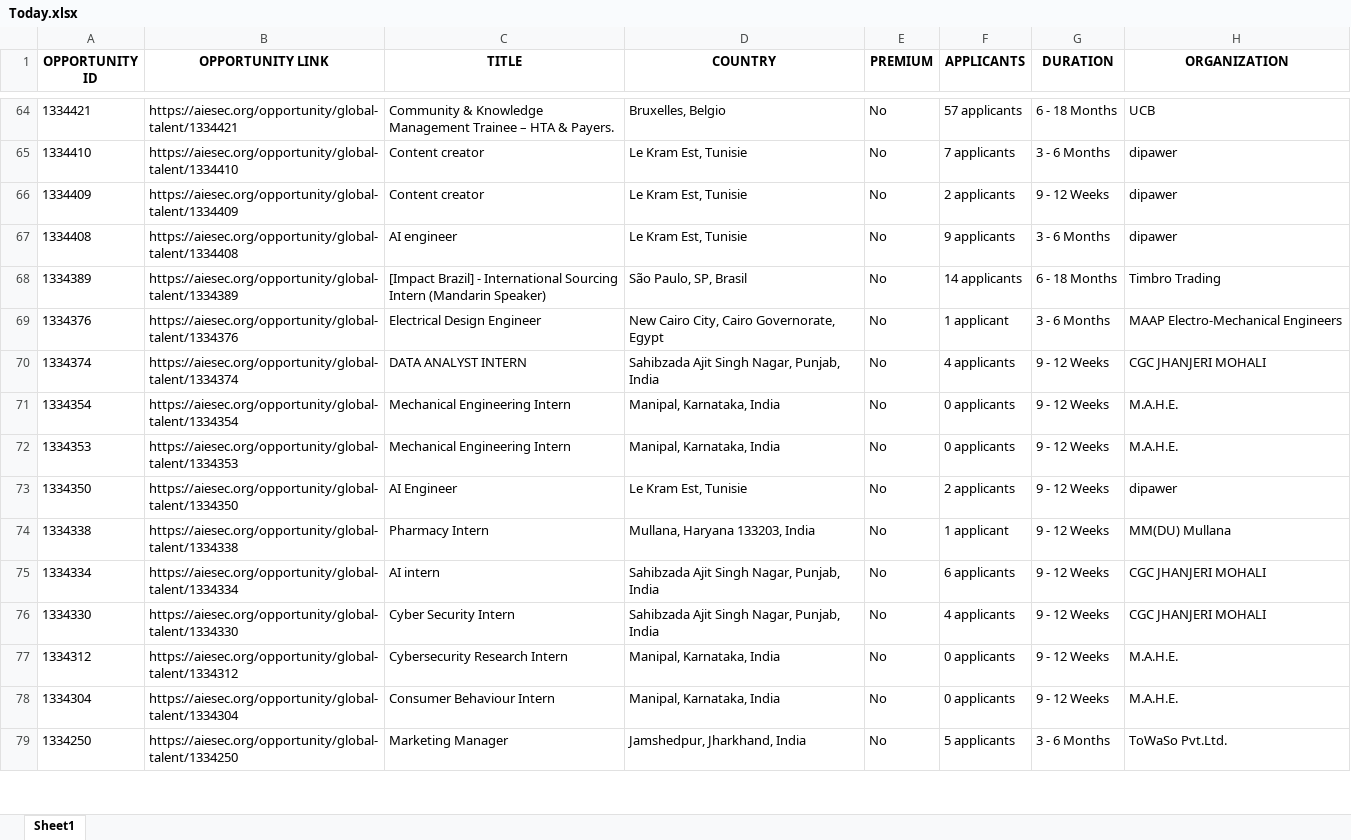
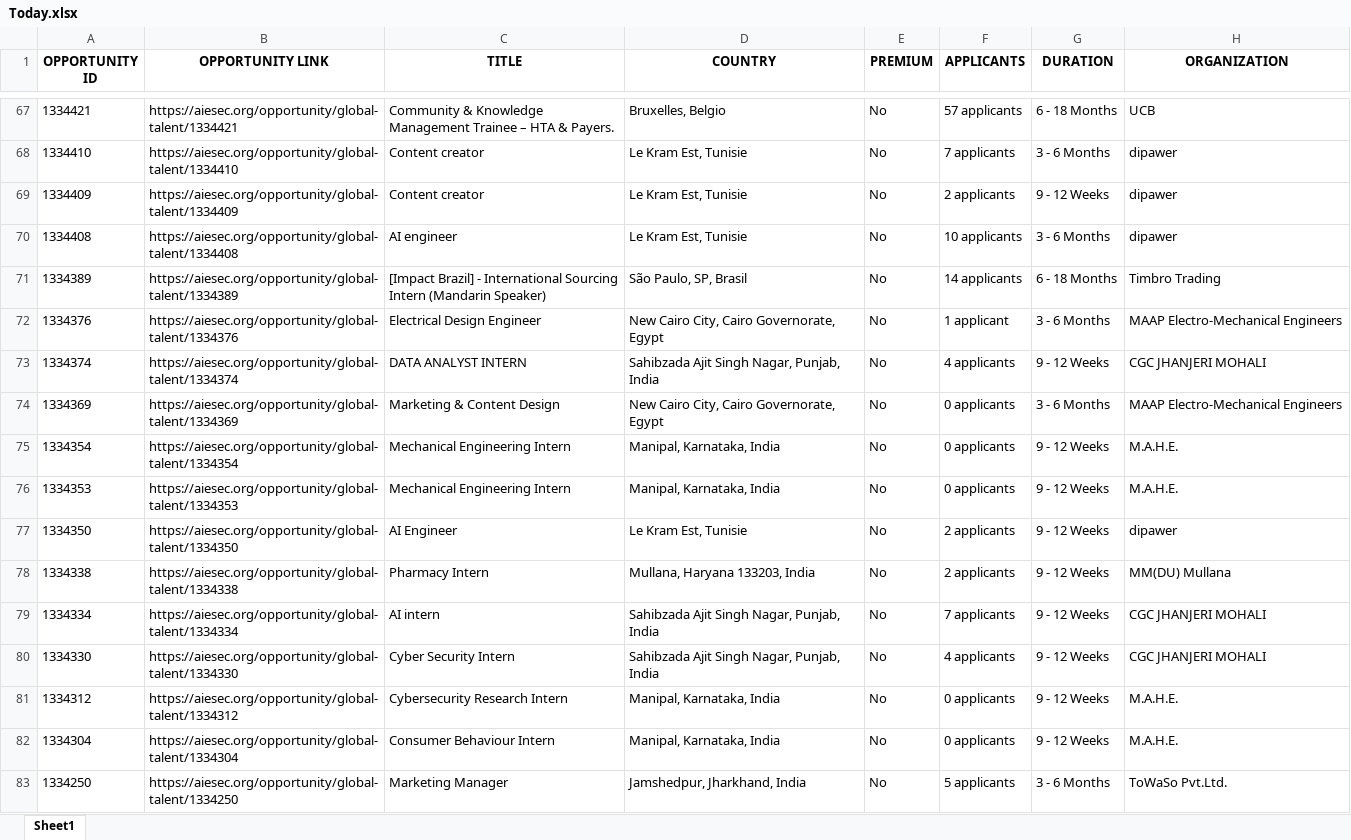
Before and after one commit to IbrahiimHassan/AIESEC_GUC, an Excel workbook: Today.xlsx, sheet Sheet1, drawn as a sheet; only a part is shown, gaps mark what is left out; values as stored, in another font and other column widths than the file's, no borders; addresses are those after the commit; the diff covers the shown part only; the diff names each change by its address in the sheet, - before the commit and + after, or states it on an @@ line.

```diff
--- a/Today.xlsx (sheet Sheet1)
+++ b/Today.xlsx (sheet Sheet1)
-F70 (APPLICANTS): 9 applicants
+F70 (APPLICANTS): 10 applicants
+row 74: 1334369 | https://aiesec.org/opportunity/global-talent/1334369 | Marketing & Content Design | New Cairo City, Cairo Governorate, Egypt | No | 0 applicants | 3 - 6 Months | MAAP Electro-Mechanical Engineers
-F78 (APPLICANTS): 1 applicant
+F78 (APPLICANTS): 2 applicants
-F79 (APPLICANTS): 6 applicants
+F79 (APPLICANTS): 7 applicants
```
Also changed, not shown: 9 added rows, 4 removed rows, 1 moved row and 116 edited cells elsewhere in this sheet, New.xlsx, 1 other file.
